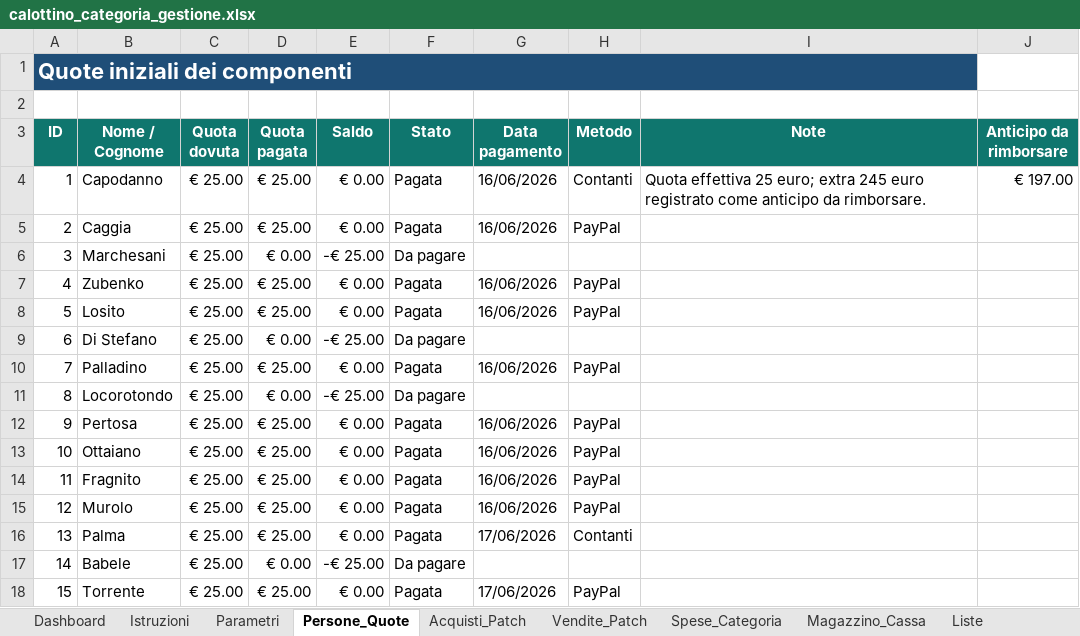
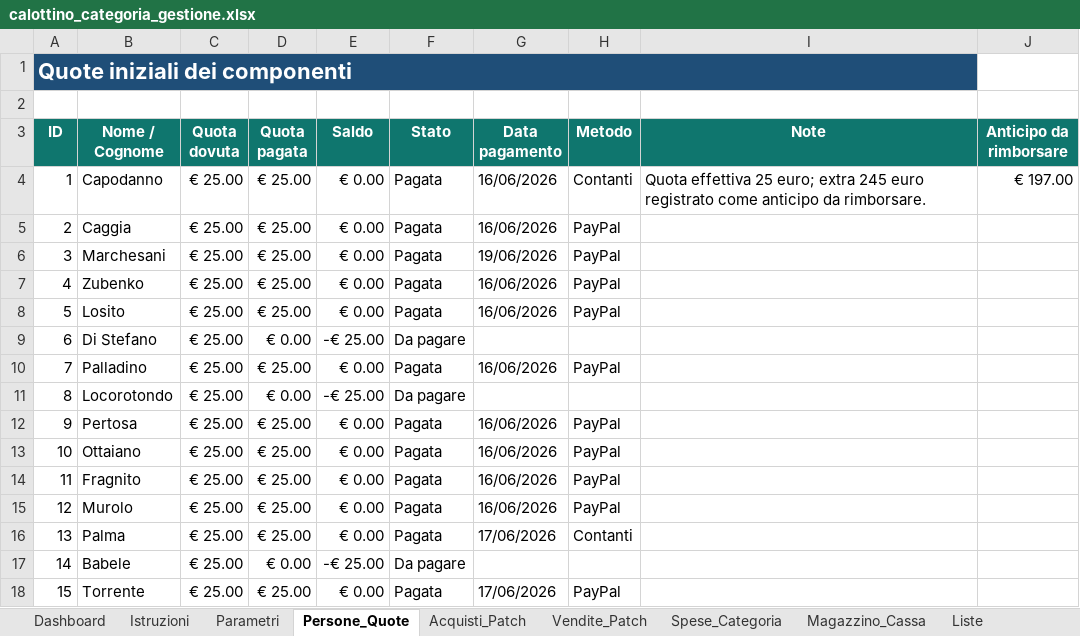
Before and after one commit to angelolosito/calottino-avionici-154, an Excel workbook: calottino_categoria_gestione.xlsx, sheet Persone_Quote, drawn as a sheet; values as stored, in another font and other column widths than the file's, no borders; conditional formats and table styles not drawn; the diff names each change by its address in the sheet, - before the commit and + after, or states it on an @@ line.

```diff
--- a/calottino_categoria_gestione.xlsx (sheet Persone_Quote)
+++ b/calottino_categoria_gestione.xlsx (sheet Persone_Quote)
-D6 (Quota pagata): € 0.00
+D6 (Quota pagata): € 25.00
-E6 (Saldo): -€ 25.00
+E6 (Saldo): € 0.00
-F6 (Stato): Da pagare
+F6 (Stato): Pagata
-G6 (Data pagamento): (empty)
+G6 (Data pagamento): 19/06/2026
-H6 (Metodo): (empty)
+H6 (Metodo): PayPal
```
Also changed, not shown: sheet Magazzino_Cassa, sheet Dashboard, charts or pictures.
